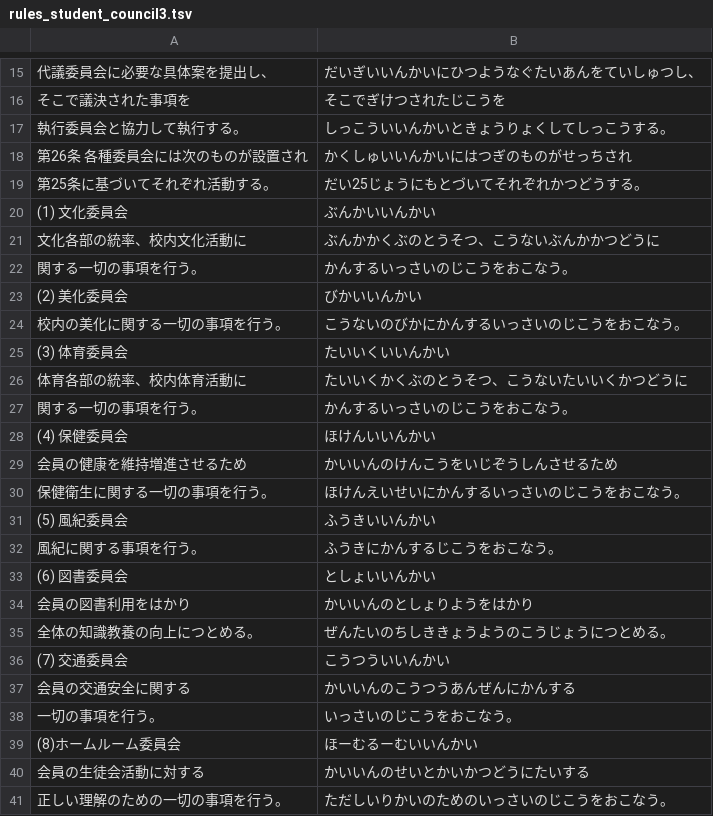
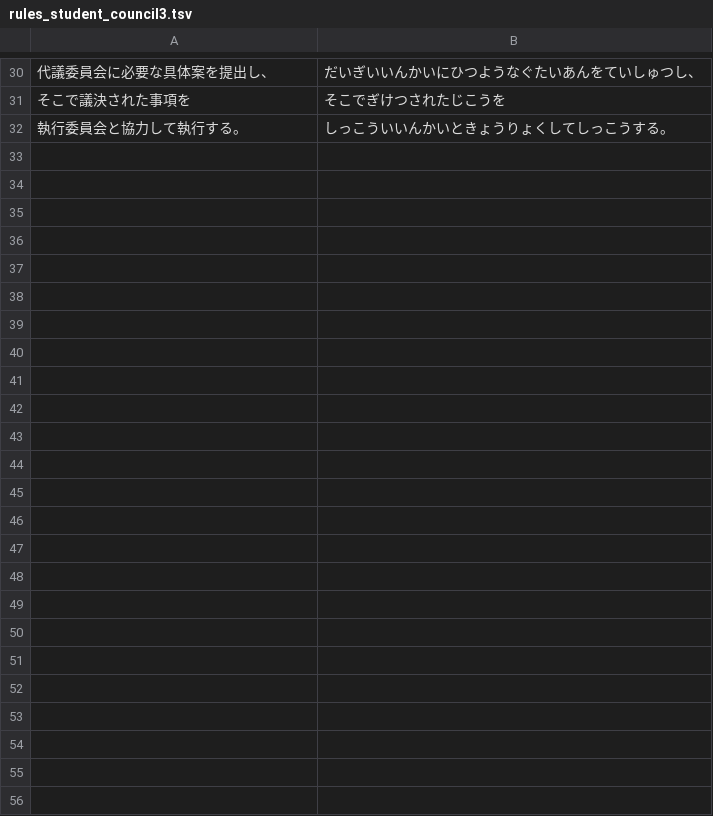
Before and after one commit to miharacomclub/miharacomclub.github.io, a TSV file: src/typing/long/rules_student_council3.tsv, drawn as a sheet; only a part is shown, gaps mark what is left out; the diff covers the shown part only.

```diff
--- a/src/typing/long/rules_student_council3.tsv
+++ b/src/typing/long/rules_student_council3.tsv
@@ -17,25 +32 @@
 執行委員会と協力して執行する。	しっこういいんかいときょうりょくしてしっこうする。
-第26条 各種委員会には次のものが設置され	かくしゅいいんかいにはつぎのものがせっちされ
-第25条に基づいてそれぞれ活動する。	だい25じょうにもとづいてそれぞれかつどうする。
-(1) 文化委員会	ぶんかいいんかい
-文化各部の統率、校内文化活動に	ぶんかかくぶのとうそつ、こうないぶんかかつどうに
-関する一切の事項を行う。	かんするいっさいのじこうをおこなう。
-(2) 美化委員会	びかいいんかい
-校内の美化に関する一切の事項を行う。	こうないのびかにかんするいっさいのじこうをおこなう。
-(3) 体育委員会	たいいくいいんかい
-体育各部の統率、校内体育活動に	たいいくかくぶのとうそつ、こうないたいいくかつどうに
-関する一切の事項を行う。	かんするいっさいのじこうをおこなう。
-(4) 保健委員会	ほけんいいんかい
-会員の健康を維持増進させるため	かいいんのけんこうをいじぞうしんさせるため
-保健衛生に関する一切の事項を行う。	ほけんえいせいにかんするいっさいのじこうをおこなう。
-(5) 風紀委員会	ふうきいいんかい
-風紀に関する事項を行う。	ふうきにかんするじこうをおこなう。
-(6) 図書委員会	としょいいんかい
-会員の図書利用をはかり	かいいんのとしょりようをはかり
-全体の知識教養の向上につとめる。	ぜんたいのちしききょうようのこうじょうにつとめる。
-(7) 交通委員会	こうつういいんかい
-会員の交通安全に関する	かいいんのこうつうあんぜんにかんする
-一切の事項を行う。	いっさいのじこうをおこなう。
-(8)ホームルーム委員会	ほーむるーむいいんかい
-会員の生徒会活動に対する	かいいんのせいとかいかつどうにたいする
-正しい理解のための一切の事項を行う。	ただしいりかいのためのいっさいのじこうをおこなう。
```
Also changed, not shown: 15 added rows elsewhere in this file, src/typing/long/rules_student_council2.tsv, src/typing/long/rules_student_council4.tsv, 64 other files.
